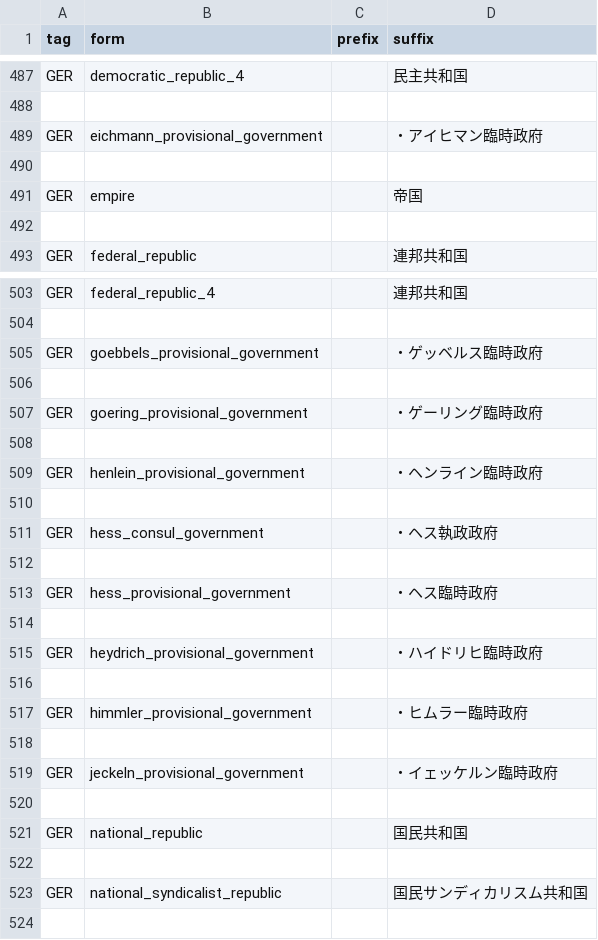
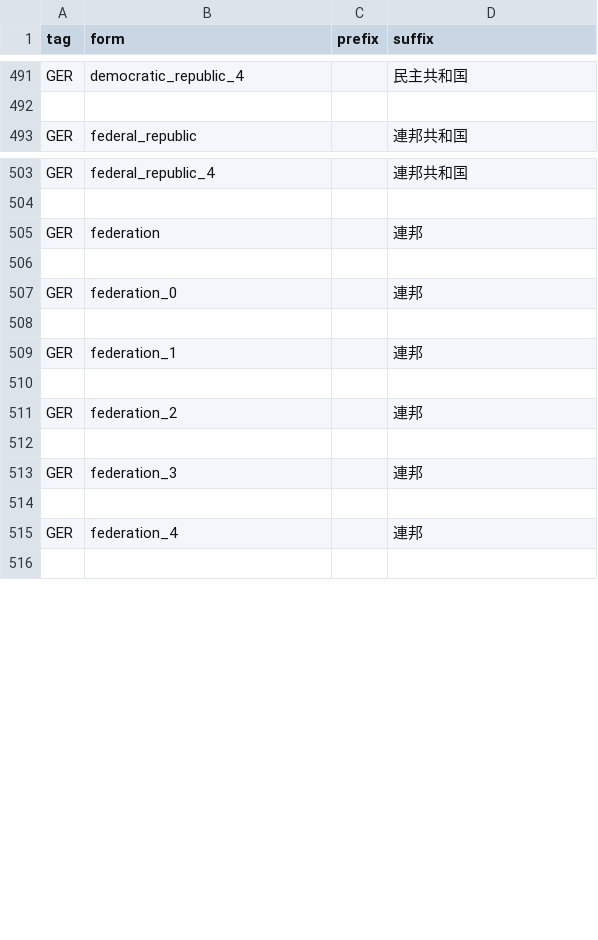
Before and after one commit to SSW-development-team/SSW_add_country_tags, a CSV file: ssw/cosmetic.csv, drawn as a sheet; only a part is shown, gaps mark what is left out; the diff covers the shown part only.

```diff
--- a/ssw/cosmetic.csv
+++ b/ssw/cosmetic.csv
@@ -488,6 +492,2 @@ GER,democratic_republic_4,,民主共和国
 
-GER,eichmann_provisional_government,,・アイヒマン臨時政府
-
-GER,empire,,帝国
-
 GER,federal_republic,,連邦共和国
@@ -504,21 +504,13 @@ GER,federal_republic_4,,連邦共和国
 
-GER,goebbels_provisional_government,,・ゲッベルス臨時政府
-
-GER,goering_provisional_government,,・ゲーリング臨時政府
+GER,federation,,連邦
 
-GER,henlein_provisional_government,,・ヘンライン臨時政府
+GER,federation_0,,連邦
 
-GER,hess_consul_government,,・ヘス執政政府
-
-GER,hess_provisional_government,,・ヘス臨時政府
+GER,federation_1,,連邦
 
-GER,heydrich_provisional_government,,・ハイドリヒ臨時政府
+GER,federation_2,,連邦
 
-GER,himmler_provisional_government,,・ヒムラー臨時政府
-
-GER,jeckeln_provisional_government,,・イェッケルン臨時政府
-
-GER,national_republic,,国民共和国
+GER,federation_3,,連邦
 
-GER,national_syndicalist_republic,,国民サンディカリスム共和国
+GER,federation_4,,連邦
 
```
Also changed, not shown: 36 added rows, 8 removed rows and 23 edited cells elsewhere in this file, ssw/countries.csv, 7 other files.
